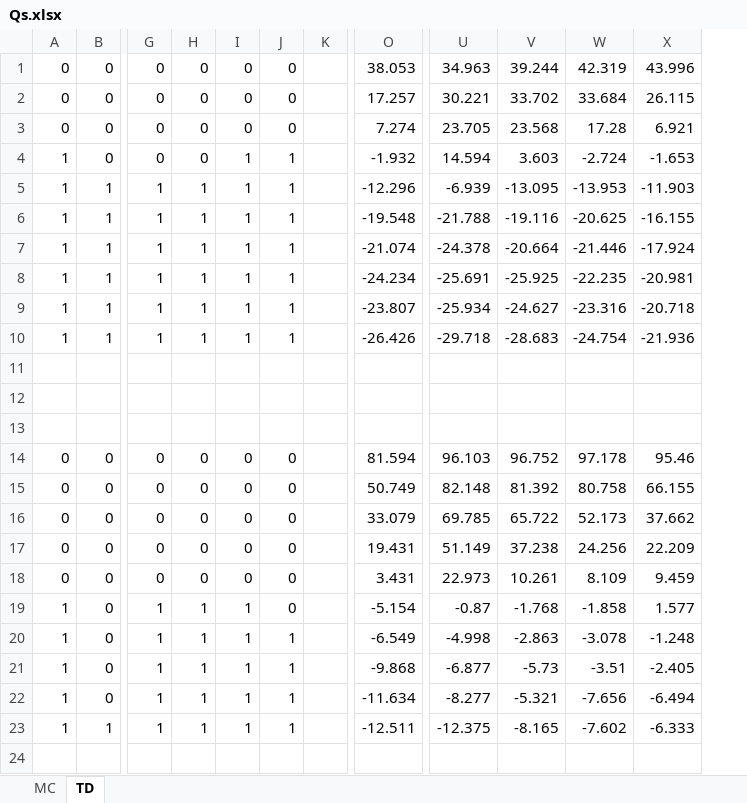
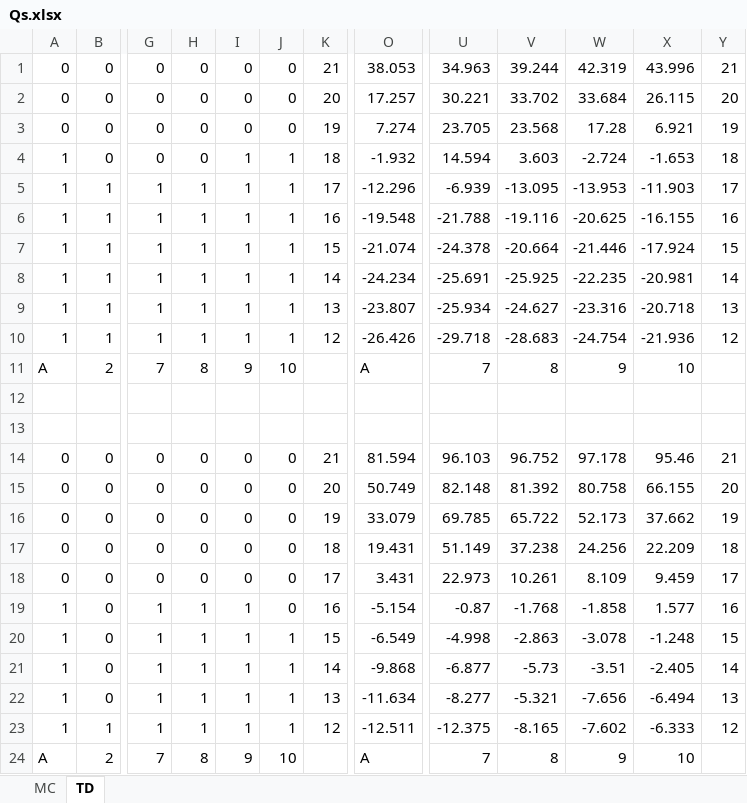
Before and after one commit to FilipStamenkovic/Blackjack, an Excel workbook: Documents/Qs.xlsx, sheet TD, drawn as a sheet; only a part is shown, gaps mark what is left out; values as stored, in another font and other column widths than the file's, no borders; conditional formats not drawn; removed rows and columns are numbered as before the commit, all else as after; rows hold the shown columns only; the diff names each change by its address in the sheet, - before the commit and + after, or states it on an @@ line.

Commit message:
doc update

```diff
--- a/Documents/Qs.xlsx (sheet TD)
+++ b/Documents/Qs.xlsx (sheet TD)
-column K, empty
+column K, rows 1-23: 21 | 20 | 19 | 18 | 17 | 16 | 15 | 14 | 13 | 12 |  |  |  | 21 | 20 | 19 | 18 | 17 | 16 | 15 | 14 | 13 | 12
+column Y, rows 1-23: 21 | 20 | 19 | 18 | 17 | 16 | 15 | 14 | 13 | 12 |  |  |  | 21 | 20 | 19 | 18 | 17 | 16 | 15 | 14 | 13 | 12
-row 11: (empty)
+row 11: A | 2 | 7 | 8 | 9 | 10 |  | A | 7 | 8 | 9 | 10
+row 24: A | 2 | 7 | 8 | 9 | 10 |  | A | 7 | 8 | 9 | 10
```
